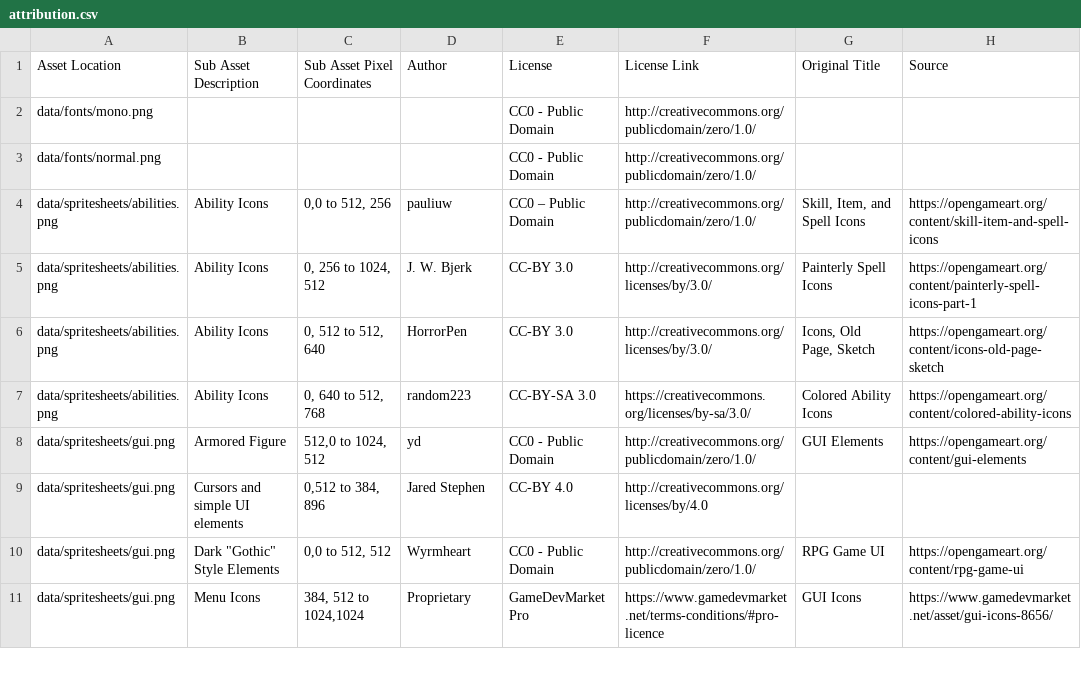
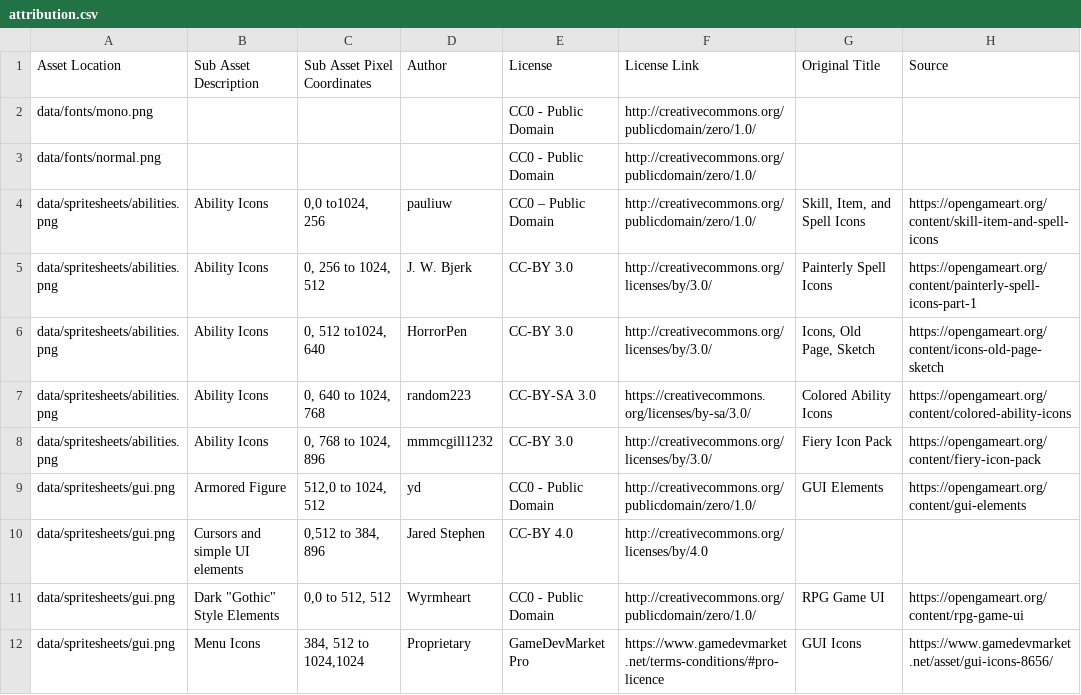
Before and after one commit to Grokmoo/sulis, a CSV file: docs/attribution.csv, drawn as a sheet; only a part is shown.

Commit message:
more targeter shapes and abilities

```diff
--- a/docs/attribution.csv
+++ b/docs/attribution.csv
@@ -3,6 +3,7 @@ data/fonts/mono.png,,,,CC0 - Public Domain,http://creativecommons.org/publicdoma
 data/fonts/normal.png,,,,CC0 - Public Domain,http://creativecommons.org/publicdomain/zero/1.0/,,
-data/spritesheets/abilities.png,Ability Icons,"0,0 to 512, 256",pauliuw,CC0 – Public Domain,http://creativecommons.org/publicdomain/zero/1.0/,"Skill, Item, and Spell Icons",https://opengameart.org/content/skill-item-and-spell-icons
+data/spritesheets/abilities.png,Ability Icons,"0,0 to1024, 256",pauliuw,CC0 – Public Domain,http://creativecommons.org/publicdomain/zero/1.0/,"Skill, Item, and Spell Icons",https://opengameart.org/content/skill-item-and-spell-icons
 data/spritesheets/abilities.png,Ability Icons,"0, 256 to 1024, 512",J. W. Bjerk,CC-BY 3.0,http://creativecommons.org/licenses/by/3.0/,Painterly Spell Icons,https://opengameart.org/content/painterly-spell-icons-part-1
-data/spritesheets/abilities.png,Ability Icons,"0, 512 to 512, 640",HorrorPen,CC-BY 3.0,http://creativecommons.org/licenses/by/3.0/,"Icons, Old Page, Sketch",https://opengameart.org/content/icons-old-page-sketch
-data/spritesheets/abilities.png,Ability Icons,"0, 640 to 512, 768",random223,CC-BY-SA 3.0,https://creativecommons.org/licenses/by-sa/3.0/,Colored Ability Icons,https://opengameart.org/content/colored-ability-icons
+data/spritesheets/abilities.png,Ability Icons,"0, 512 to1024, 640",HorrorPen,CC-BY 3.0,http://creativecommons.org/licenses/by/3.0/,"Icons, Old Page, Sketch",https://opengameart.org/content/icons-old-page-sketch
+data/spritesheets/abilities.png,Ability Icons,"0, 640 to 1024, 768",random223,CC-BY-SA 3.0,https://creativecommons.org/licenses/by-sa/3.0/,Colored Ability Icons,https://opengameart.org/content/colored-ability-icons
+data/spritesheets/abilities.png,Ability Icons,"0, 768 to 1024, 896",mmmcgill1232,CC-BY 3.0,http://creativecommons.org/licenses/by/3.0/,Fiery Icon Pack,https://opengameart.org/content/fiery-icon-pack
 data/spritesheets/gui.png,Armored Figure,"512,0 to 1024, 512",yd,CC0 - Public Domain,http://creativecommons.org/publicdomain/zero/1.0/,GUI Elements,https://opengameart.org/content/gui-elements
```
Also changed, not shown: 32 other files.
